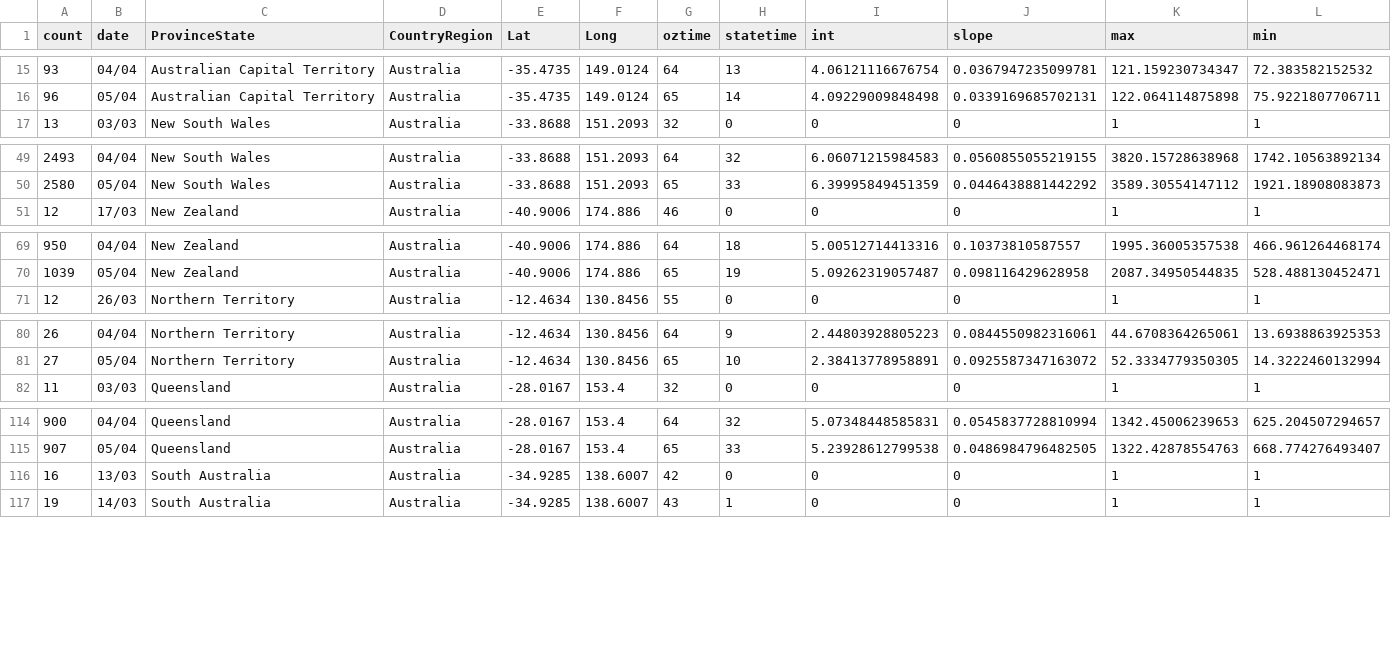
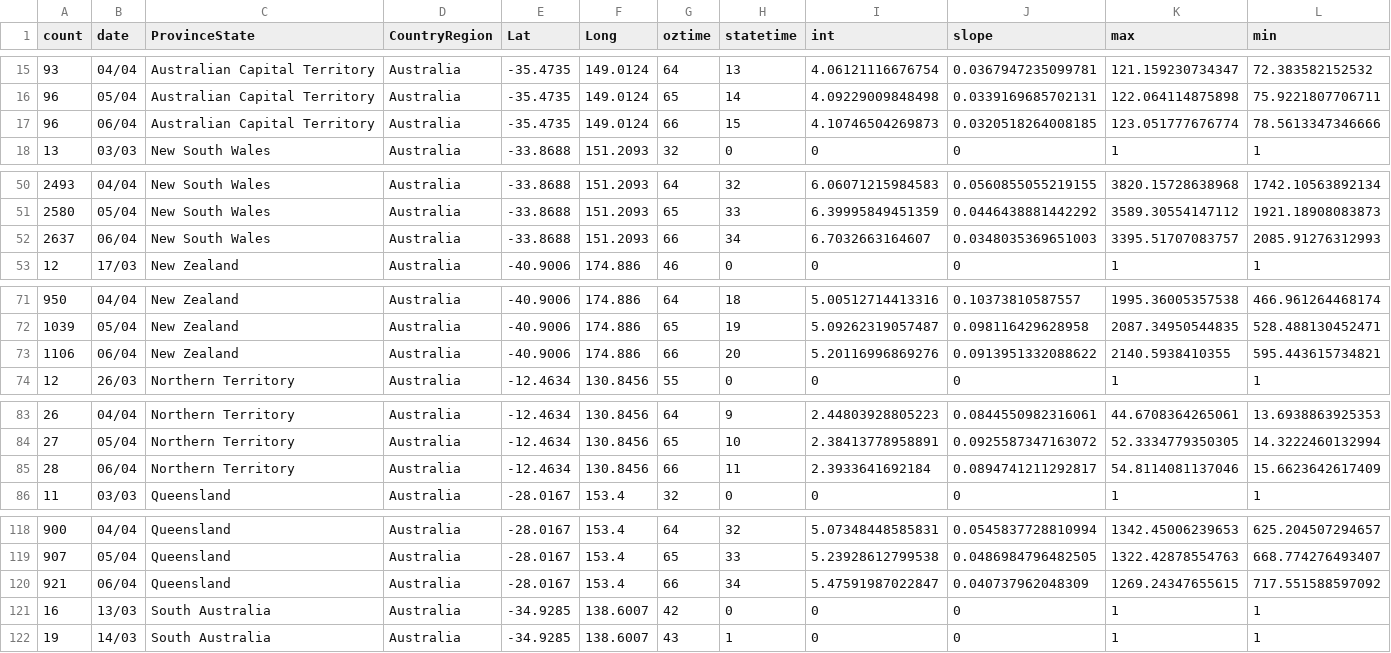
Before and after one commit to TimothyStaples/oz_covid_trajectory, a CSV file: oz_model.csv, drawn as a sheet; only a part is shown, gaps mark what is left out; rows hold the shown columns only; the diff covers the shown part only; the diff names each change by its address in the sheet, - before the commit and + after, or states it on an @@ line.

Commit message:
6th April data update

```diff
--- a/oz_model.csv
+++ b/oz_model.csv
+row 17: 96 | 06/04 | Australian Capital Territory | Australia | -35.4735 | 149.0124 | 66 | 15 | 4.10746504269873 | 0.0320518264008185 | 123.051777676774 | 78.5613347346666
+row 52: 2637 | 06/04 | New South Wales | Australia | -33.8688 | 151.2093 | 66 | 34 | 6.7032663164607 | 0.0348035369651003 | 3395.51707083757 | 2085.91276312993
+row 73: 1106 | 06/04 | New Zealand | Australia | -40.9006 | 174.886 | 66 | 20 | 5.20116996869276 | 0.0913951332088622 | 2140.5938410355 | 595.443615734821
+row 85: 28 | 06/04 | Northern Territory | Australia | -12.4634 | 130.8456 | 66 | 11 | 2.3933641692184 | 0.0894741211292817 | 54.8114081137046 | 15.6623642617409
+row 120: 921 | 06/04 | Queensland | Australia | -28.0167 | 153.4 | 66 | 34 | 5.47591987022847 | 0.040737962048309 | 1269.24347655615 | 717.551588597092
```
Also changed, not shown: 4 added rows elsewhere in this file, comp_models.csv, comp_slope.csv, 3 other files.
